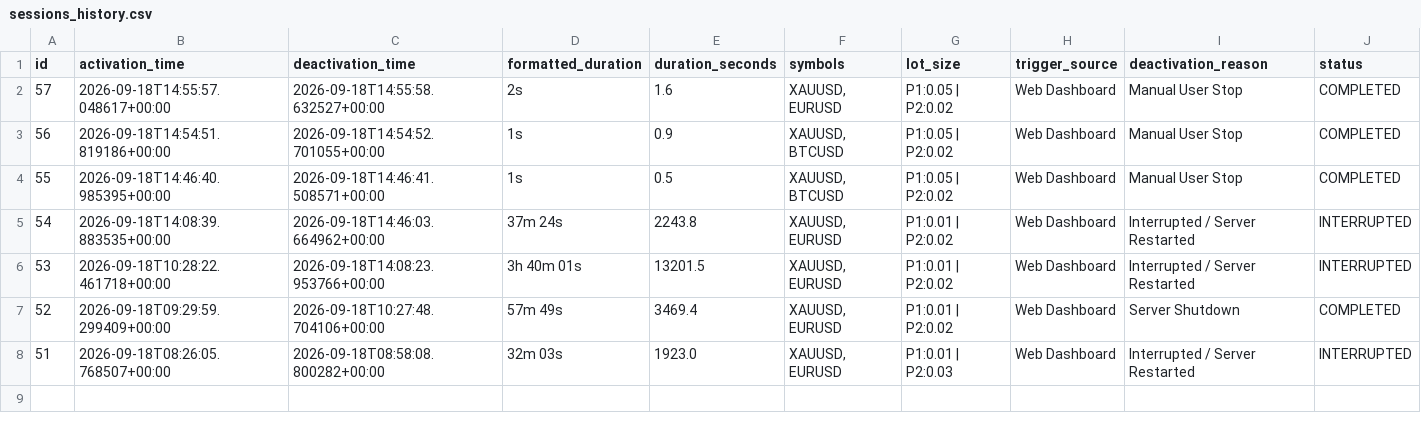
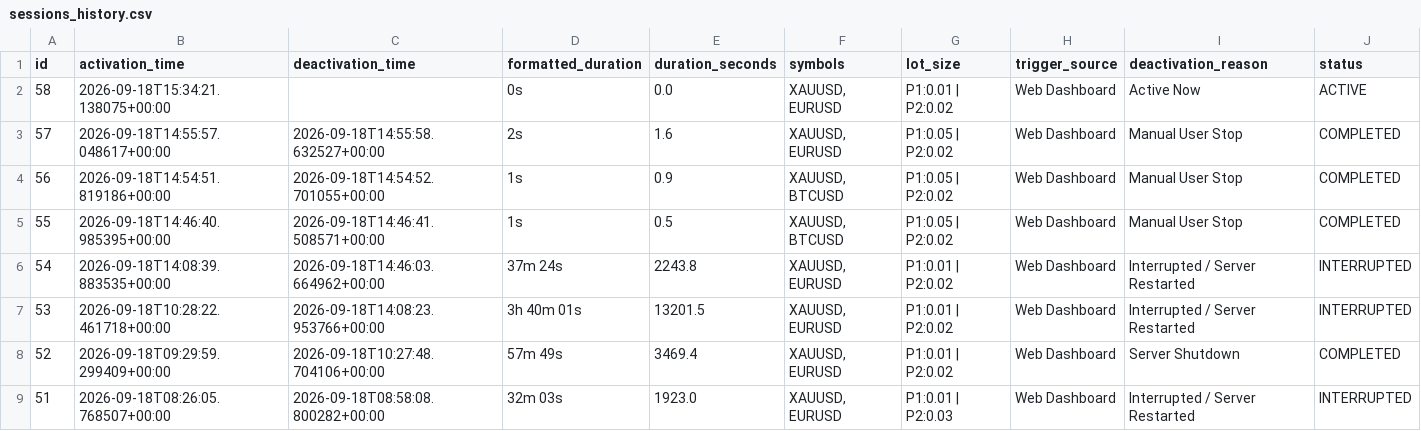
Before and after one commit to anikdey72196-ops/ALGO, a CSV file: sessions_history.csv, drawn as a sheet.

```diff
--- a/sessions_history.csv
+++ b/sessions_history.csv
@@ -1,2 +1,3 @@
 id,activation_time,deactivation_time,formatted_duration,duration_seconds,symbols,lot_size,trigger_source,deactivation_reason,status
+58,2026-09-18T15:34:21.138075+00:00,,0s,0.0,"XAUUSD, EURUSD",P1:0.01 | P2:0.02,Web Dashboard,Active Now,ACTIVE
 57,2026-09-18T14:55:57.048617+00:00,2026-09-18T14:55:58.632527+00:00,2s,1.6,"XAUUSD, EURUSD",P1:0.05 | P2:0.02,Web Dashboard,Manual User Stop,COMPLETED
```
Also changed, not shown: trades_history.csv, 5 other files.
